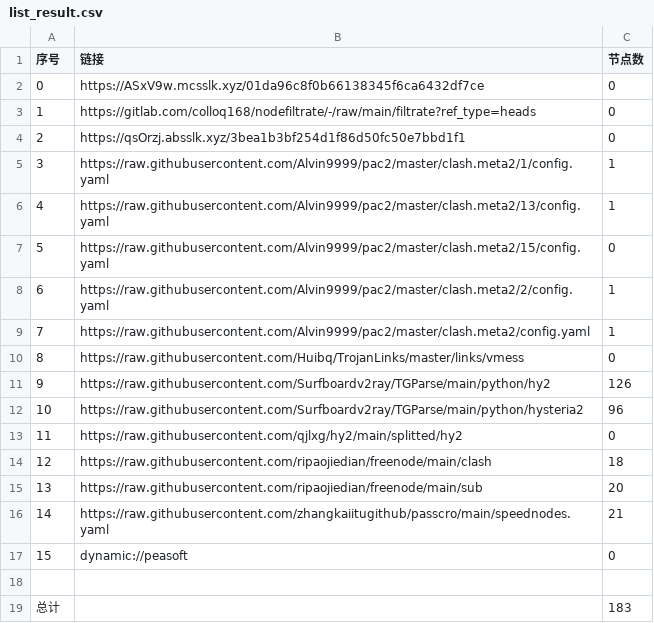
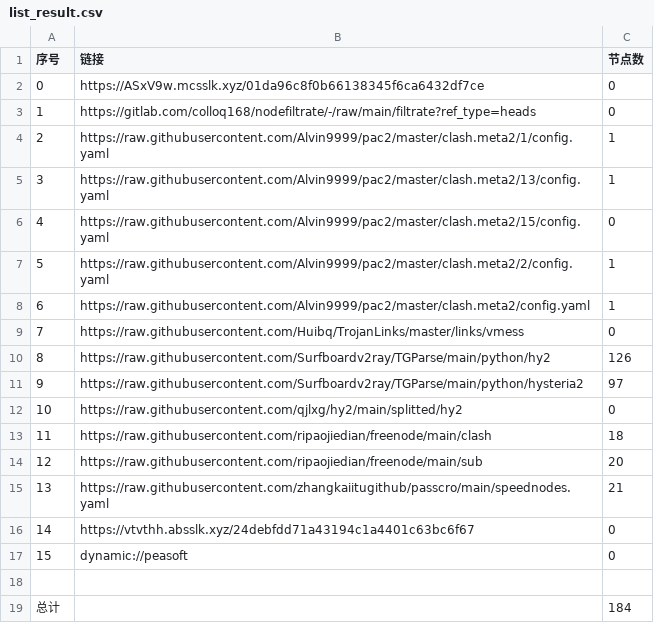
Before and after one commit to hicass-1102/AutoMergePublicNodes, a CSV file: list_result.csv, drawn as a sheet; removed rows and columns are numbered as before the commit, all else as after; the diff names each change by its address in the sheet, - before the commit and + after, or states it on an @@ line.

```diff
--- a/list_result.csv
+++ b/list_result.csv
-row 4: 2 | https://qsOrzj.absslk.xyz/3bea1b3bf254d1f86d50fc50e7bbd1f1 | 0
@@ column A (序号) renumbered between rows 4 and 15 @@
-C11 (节点数): 96
+C11 (节点数): 97
+row 16: 14 | https://vtvthh.absslk.xyz/24debfdd71a43194c1a4401c63bc6f67 | 0
-C19 (节点数): 183
+C19 (节点数): 184
```
Also changed, not shown: 22 other files.
